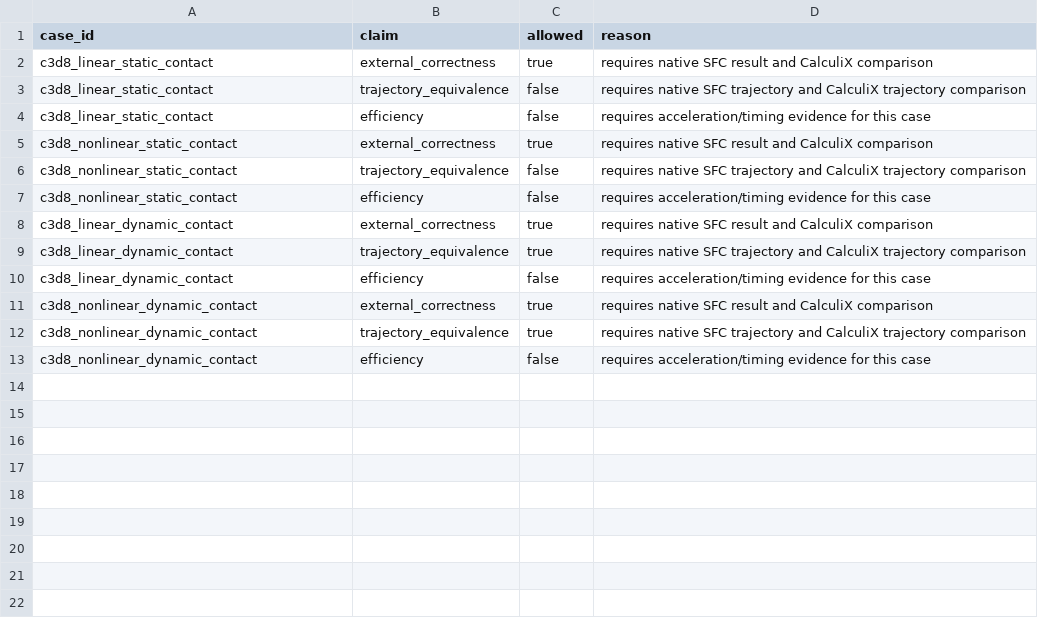
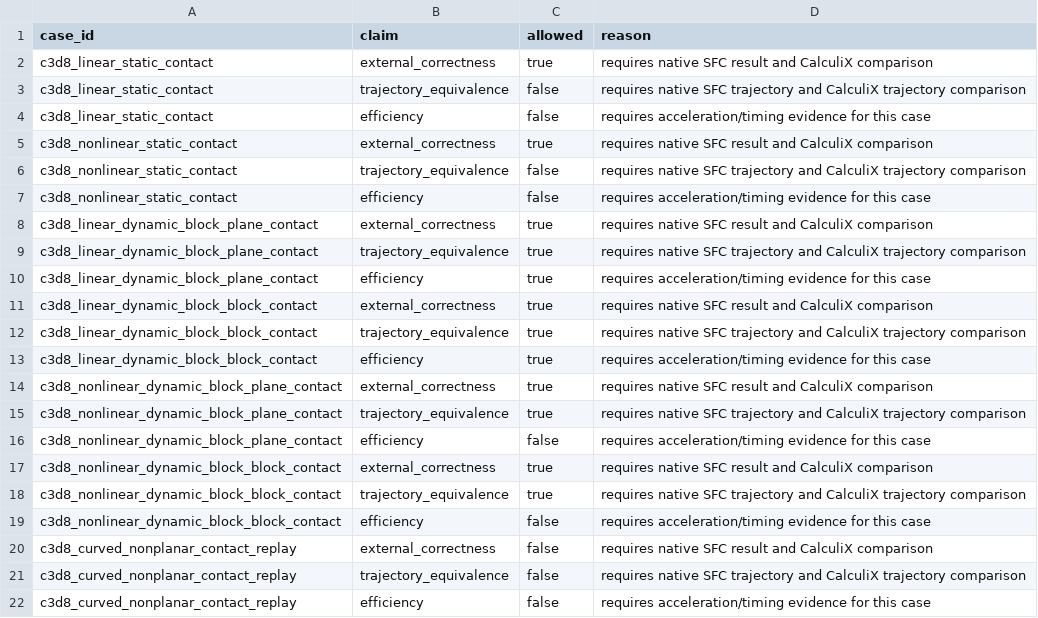
Before and after one commit to W-Moorer/sdf-fem-pro, a CSV file: paper/numerical_experiments/phase9_full_contact_validation/phase9_claim_gates.csv, drawn as a sheet.

```diff
--- a/paper/numerical_experiments/phase9_full_contact_validation/phase9_claim_gates.csv
+++ b/paper/numerical_experiments/phase9_full_contact_validation/phase9_claim_gates.csv
@@ -7,7 +7,16 @@ c3d8_nonlinear_static_contact,trajectory_equivalence,false,requires native SFC t
 c3d8_nonlinear_static_contact,efficiency,false,requires acceleration/timing evidence for this case
-c3d8_linear_dynamic_contact,external_correctness,true,requires native SFC result and CalculiX comparison
-c3d8_linear_dynamic_contact,trajectory_equivalence,true,requires native SFC trajectory and CalculiX trajectory comparison
-c3d8_linear_dynamic_contact,efficiency,false,requires acceleration/timing evidence for this case
-c3d8_nonlinear_dynamic_contact,external_correctness,true,requires native SFC result and CalculiX comparison
-c3d8_nonlinear_dynamic_contact,trajectory_equivalence,true,requires native SFC trajectory and CalculiX trajectory comparison
-c3d8_nonlinear_dynamic_contact,efficiency,false,requires acceleration/timing evidence for this case
+c3d8_linear_dynamic_block_plane_contact,external_correctness,true,requires native SFC result and CalculiX comparison
+c3d8_linear_dynamic_block_plane_contact,trajectory_equivalence,true,requires native SFC trajectory and CalculiX trajectory comparison
+c3d8_linear_dynamic_block_plane_contact,efficiency,true,requires acceleration/timing evidence for this case
+c3d8_linear_dynamic_block_block_contact,external_correctness,true,requires native SFC result and CalculiX comparison
+c3d8_linear_dynamic_block_block_contact,trajectory_equivalence,true,requires native SFC trajectory and CalculiX trajectory comparison
+c3d8_linear_dynamic_block_block_contact,efficiency,true,requires acceleration/timing evidence for this case
+c3d8_nonlinear_dynamic_block_plane_contact,external_correctness,true,requires native SFC result and CalculiX comparison
+c3d8_nonlinear_dynamic_block_plane_contact,trajectory_equivalence,true,requires native SFC trajectory and CalculiX trajectory comparison
+c3d8_nonlinear_dynamic_block_plane_contact,efficiency,false,requires acceleration/timing evidence for this case
+c3d8_nonlinear_dynamic_block_block_contact,external_correctness,true,requires native SFC result and CalculiX comparison
+c3d8_nonlinear_dynamic_block_block_contact,trajectory_equivalence,true,requires native SFC trajectory and CalculiX trajectory comparison
+c3d8_nonlinear_dynamic_block_block_contact,efficiency,false,requires acceleration/timing evidence for this case
+c3d8_curved_nonplanar_contact_replay,external_correctness,false,requires native SFC result and CalculiX comparison
+c3d8_curved_nonplanar_contact_replay,trajectory_equivalence,false,requires native SFC trajectory and CalculiX trajectory comparison
+c3d8_curved_nonplanar_contact_replay,efficiency,false,requires acceleration/timing evidence for this case
```
Also changed, not shown: paper/numerical_experiments/phase9_full_contact_validation/c3d8_dynamic_trajectory/c3d8_contact_trajectory_commands.csv, paper/numerical_experiments/phase9_full_contact_validation/native_c3d8_linear_dynamic_comparison.csv, 48 other files.
